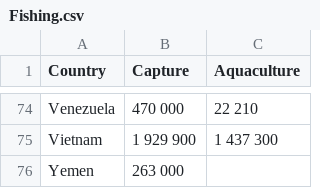
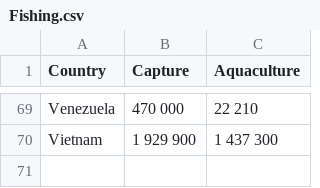
Before and after one commit to LF2L/reproducible-research, a CSV file: assets/data/w2/Fishing.csv, drawn as a sheet; only a part is shown, gaps mark what is left out; the diff covers the shown part only.

```diff
--- a/assets/data/w2/Fishing.csv
+++ b/assets/data/w2/Fishing.csv
@@ -75,2 +70 @@ Venezuela;470 000;22 210
 Vietnam;1 929 900;1 437 300
-Yemen;263 000;
```
Also changed, not shown: 5 removed rows elsewhere in this file, 1 other file.
